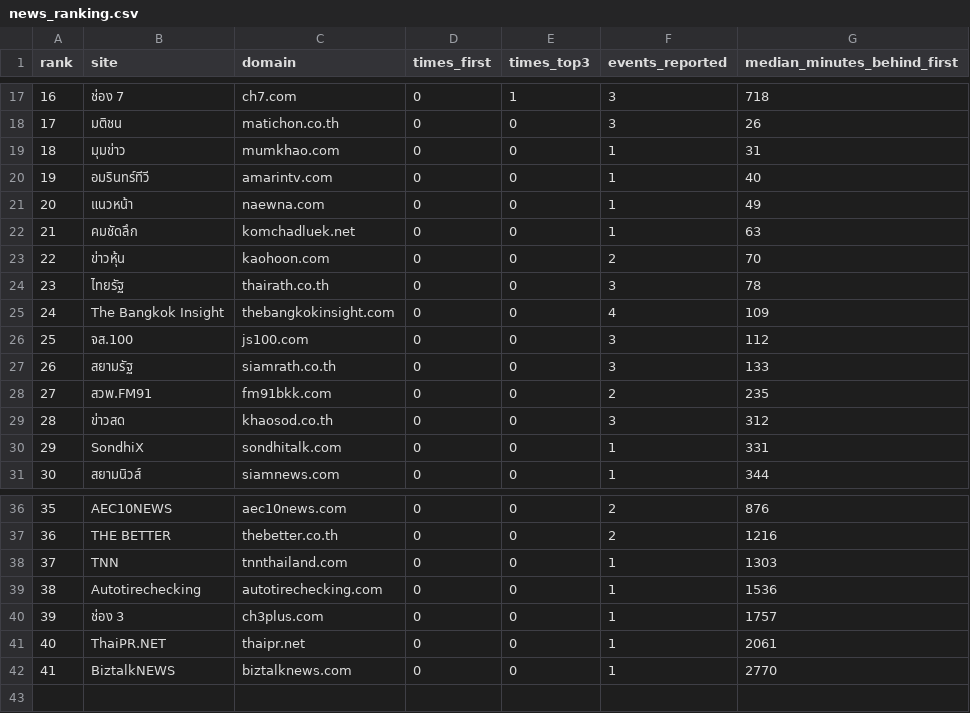
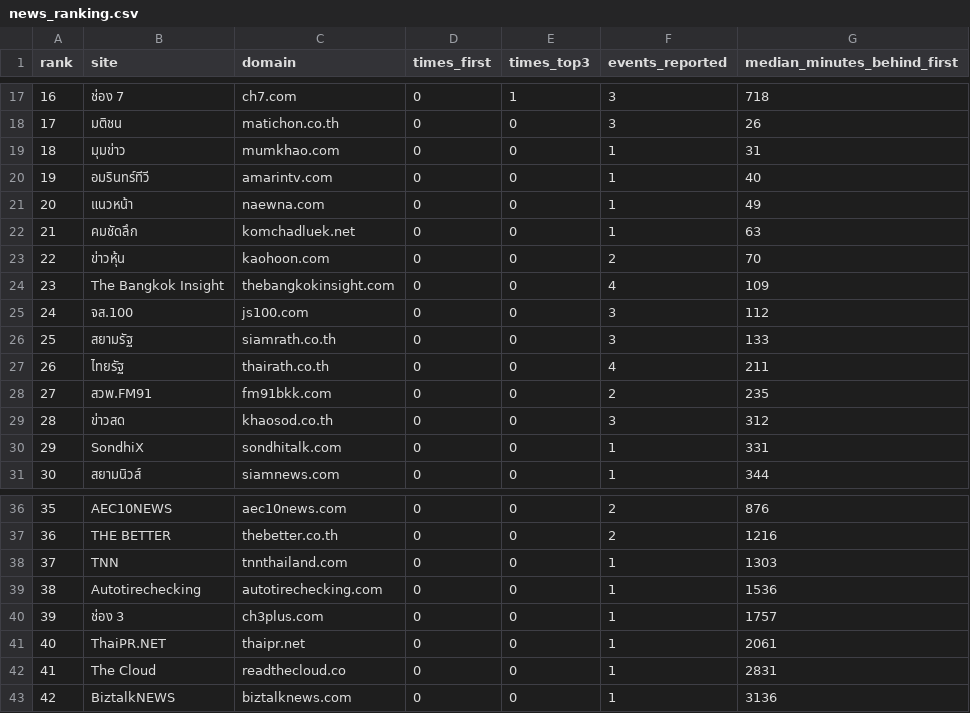
Before and after one commit to anantsrisu-cpu/eppo-oil-price, a CSV file: reports/pivots/news_ranking.csv, drawn as a sheet; only a part is shown, gaps mark what is left out; removed rows and columns are numbered as before the commit, all else as after; the diff names each change by its address in the sheet, - before the commit and + after, or states it on an @@ line.

```diff
--- a/reports/pivots/news_ranking.csv
+++ b/reports/pivots/news_ranking.csv
-row 24: 23 | ไทยรัฐ | thairath.co.th | 0 | 0 | 3 | 78
@@ column A (rank) renumbered from row 24 down @@
+row 27: 26 | ไทยรัฐ | thairath.co.th | 0 | 0 | 4 | 211
+row 42: 41 | The Cloud | readthecloud.co | 0 | 0 | 1 | 2831
-G43 (median_minutes_behind_first): 2770
+G43 (median_minutes_behind_first): 3136
```
Also changed, not shown: data/run_log.csv, reports/pivots/monthly_avg.csv, 6 other files.
